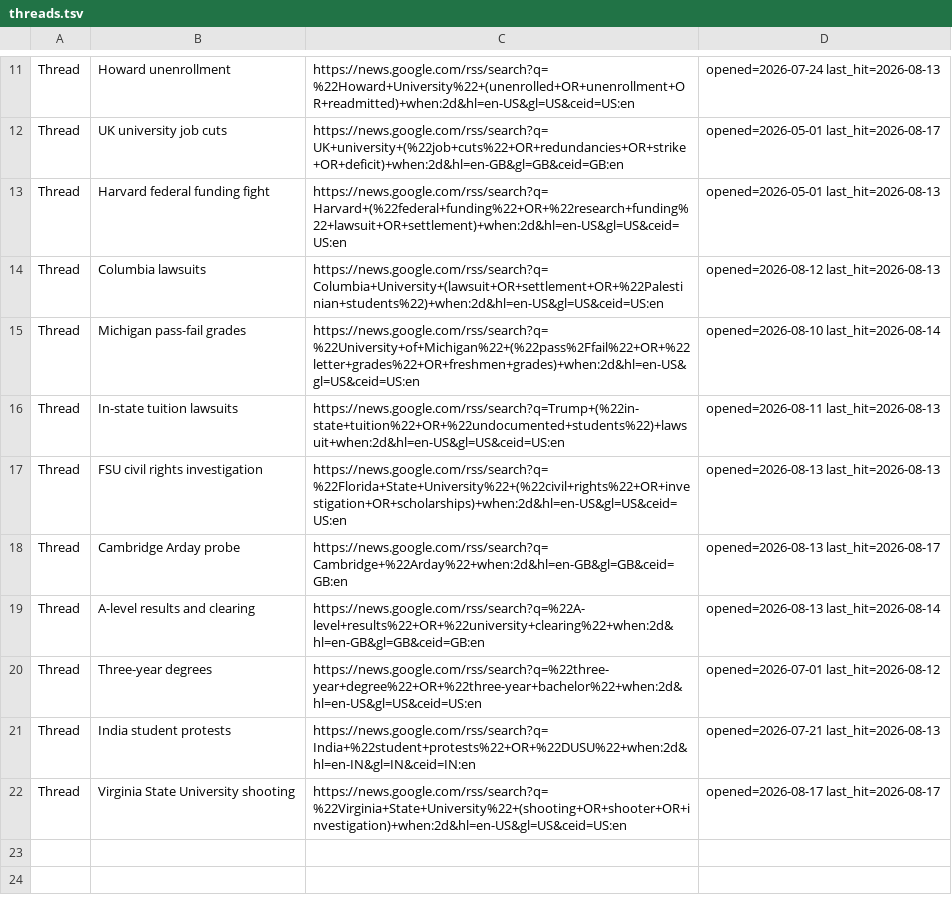
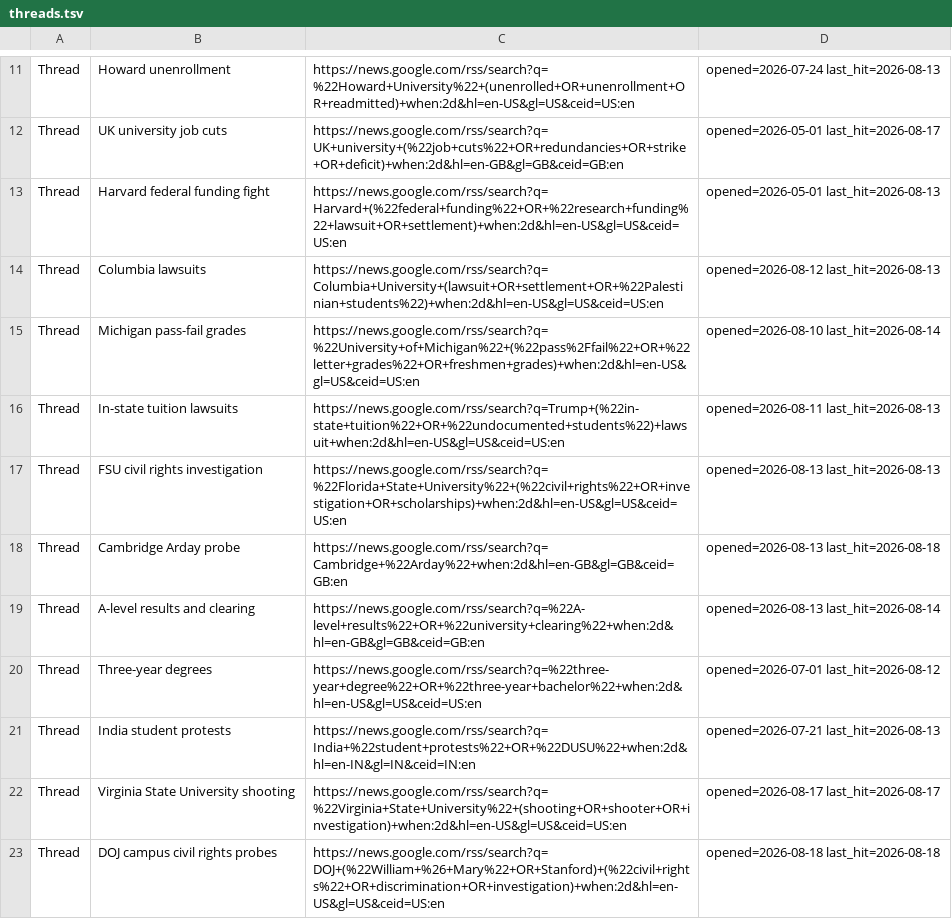
Before and after one commit to zchristensen-nu/morning-briefing, a TSV file: threads.tsv, drawn as a sheet; only a part is shown, gaps mark what is left out.

```diff
--- a/threads.tsv
+++ b/threads.tsv
@@ -17,3 +17,3 @@ Thread	In-state tuition lawsuits	https://news.google.com/rss/search?q=Trump+(%22
 Thread	FSU civil rights investigation	https://news.google.com/rss/search?q=%22Florida+State+University%22+(%22civil+rights%22+OR+investigation+OR+scholarships)+when:2d&hl=en-US&gl=US&ceid=US:en	opened=2026-08-13 last_hit=2026-08-13
-Thread	Cambridge Arday probe	https://news.google.com/rss/search?q=Cambridge+%22Arday%22+when:2d&hl=en-GB&gl=GB&ceid=GB:en	opened=2026-08-13 last_hit=2026-08-17
+Thread	Cambridge Arday probe	https://news.google.com/rss/search?q=Cambridge+%22Arday%22+when:2d&hl=en-GB&gl=GB&ceid=GB:en	opened=2026-08-13 last_hit=2026-08-18
 Thread	A-level results and clearing	https://news.google.com/rss/search?q=%22A-level+results%22+OR+%22university+clearing%22+when:2d&hl=en-GB&gl=GB&ceid=GB:en	opened=2026-08-13 last_hit=2026-08-14
@@ -22 +22,2 @@ Thread	India student protests	https://news.google.com/rss/search?q=India+%22stud
 Thread	Virginia State University shooting	https://news.google.com/rss/search?q=%22Virginia+State+University%22+(shooting+OR+shooter+OR+investigation)+when:2d&hl=en-US&gl=US&ceid=US:en	opened=2026-08-17 last_hit=2026-08-17
+Thread	DOJ campus civil rights probes	https://news.google.com/rss/search?q=DOJ+(%22William+%26+Mary%22+OR+Stanford)+(%22civil+rights%22+OR+discrimination+OR+investigation)+when:2d&hl=en-US&gl=US&ceid=US:en	opened=2026-08-18 last_hit=2026-08-18
```
Also changed, not shown: 1 other file.
